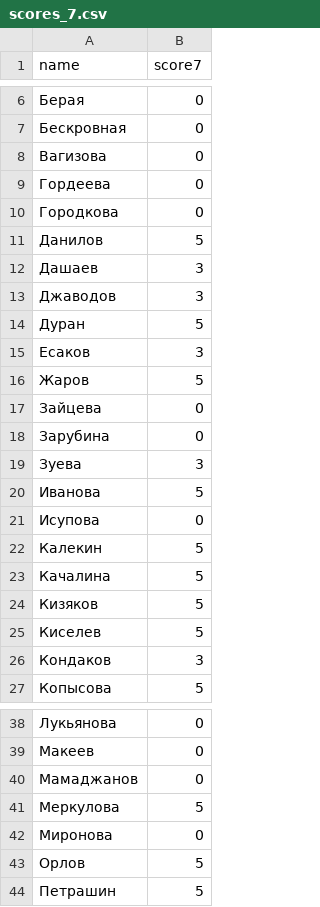
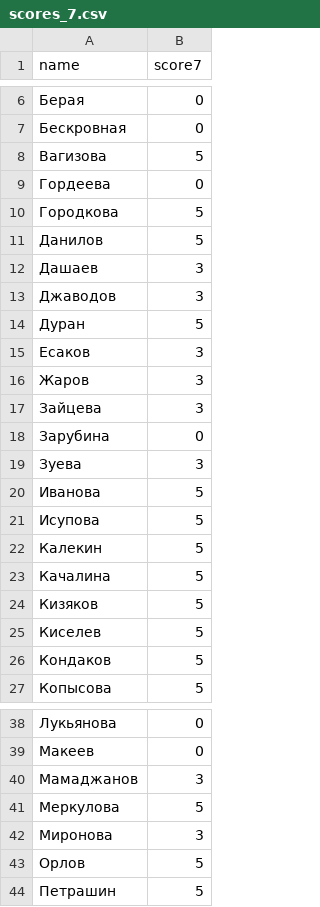
Before and after one commit to labintsev/neuralnets, a CSV file: grads/scores_7.csv, drawn as a sheet; only a part is shown, gaps mark what is left out.

Commit message:
update seminar 7

```diff
--- a/grads/scores_7.csv
+++ b/grads/scores_7.csv
@@ -7,5 +7,5 @@ name,score7
 Бескровная,0
-Вагизова,0
+Вагизова,5
 Гордеева,0
-Городкова,0
+Городкова,5
 Данилов,5
@@ -15,4 +15,4 @@ name,score7
 Есаков,3
-Жаров,5
-Зайцева,0
+Жаров,3
+Зайцева,3
 Зарубина,0
@@ -20,3 +20,3 @@ name,score7
 Иванова,5
-Исупова,0
+Исупова,5
 Калекин,5
@@ -25,3 +25,3 @@ name,score7
 Киселев,5
-Кондаков,3
+Кондаков,5
 Копысова,5
@@ -39,5 +39,5 @@ name,score7
 Макеев,0
-Мамаджанов,0
+Мамаджанов,3
 Меркулова,5
-Миронова,0
+Миронова,3
 Орлов,5
```
